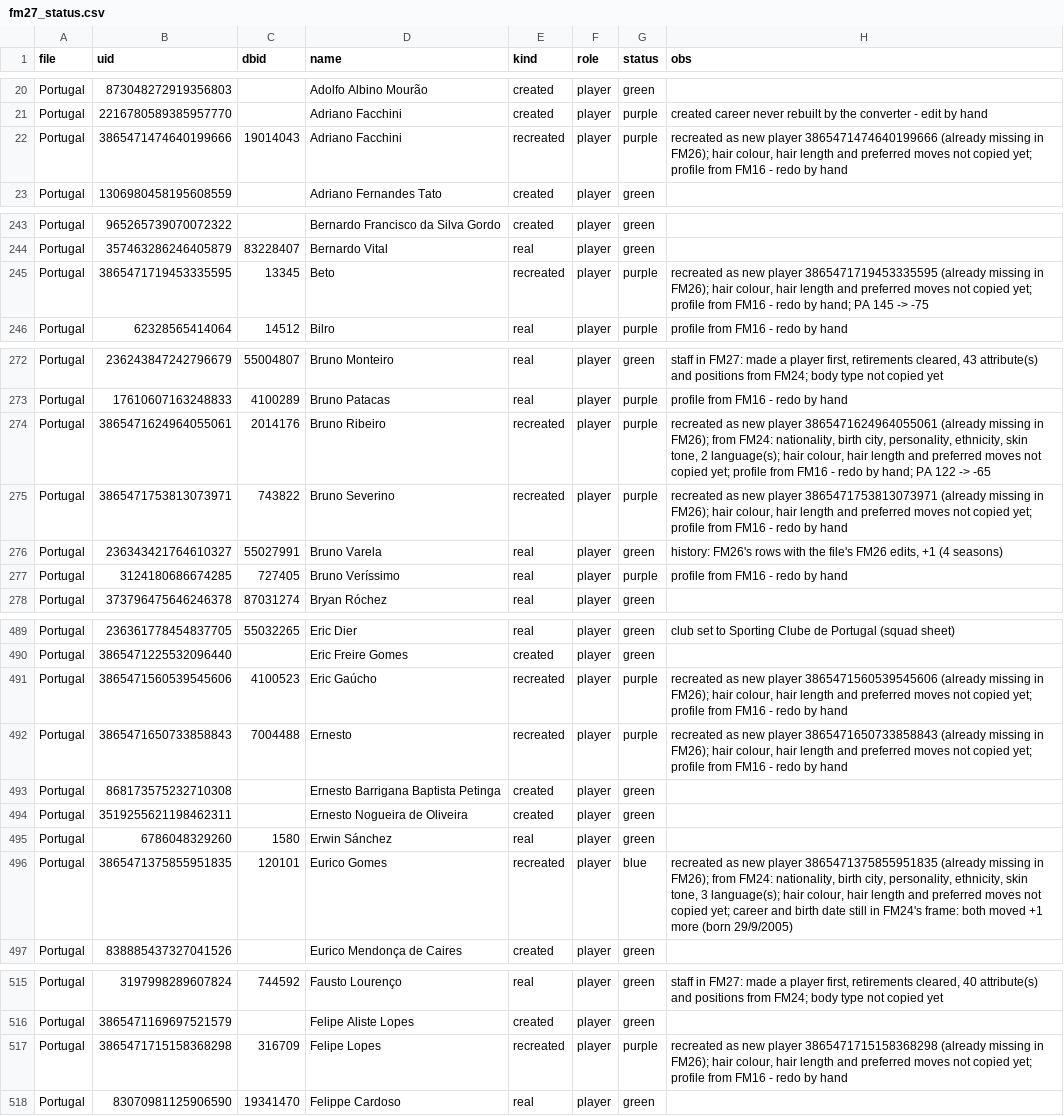
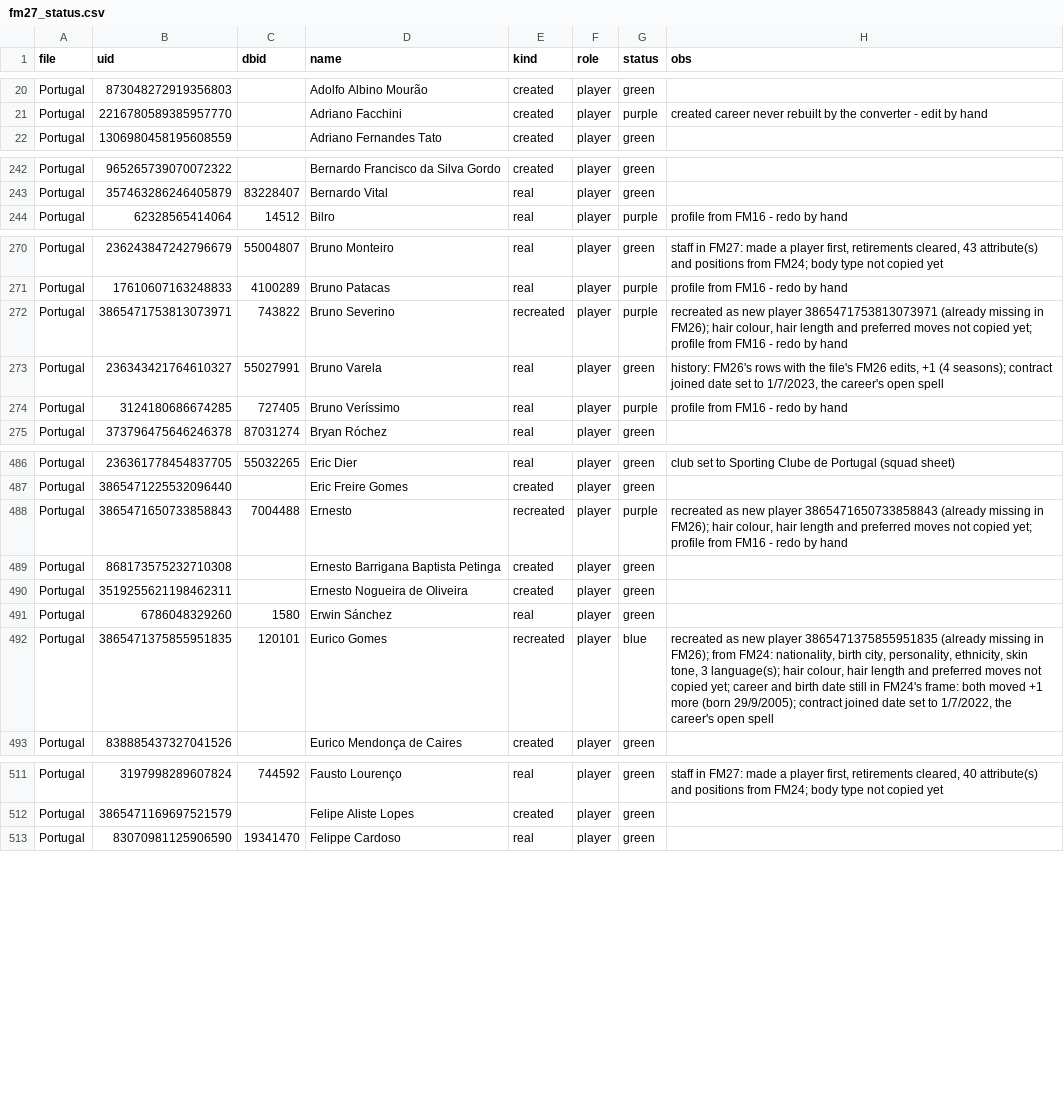
Before and after one commit to domingosc6/fmpt-players-creator, a CSV file: legends/fm27_status.csv, drawn as a sheet; only a part is shown, gaps mark what is left out; the diff covers the shown part only.

```diff
--- a/legends/fm27_status.csv
+++ b/legends/fm27_status.csv
@@ -21,3 +21,2 @@ Portugal,873048272919356803,,Adolfo Albino Mourão,created,player,green,
 Portugal,2216780589385957770,,Adriano Facchini,created,player,purple,created career never rebuilt by the converter - edit by hand
-Portugal,3865471474640199666,19014043,Adriano Facchini,recreated,player,purple,"recreated as new player 3865471474640199666 (already missing in FM26); hair colour, hair length and preferred moves not copied yet; profile from FM16 - redo by hand"
 Portugal,1306980458195608559,,Adriano Fernandes Tato,created,player,green,
@@ -244,3 +243,2 @@ Portugal,965265739070072322,,Bernardo Francisco da Silva Gordo,created,player,gr
 Portugal,357463286246405879,83228407,Bernardo Vital,real,player,green,
-Portugal,3865471719453335595,13345,Beto,recreated,player,purple,"recreated as new player 3865471719453335595 (already missing in FM26); hair colour, hair length and preferred moves not copied yet; profile from FM16 - redo by hand; PA 145 -> -75"
 Portugal,62328565414064,14512,Bilro,real,player,purple,profile from FM16 - redo by hand
@@ -273,5 +271,4 @@ Portugal,236243847242796679,55004807,Bruno Monteiro,real,player,green,"staff in
 Portugal,17610607163248833,4100289,Bruno Patacas,real,player,purple,profile from FM16 - redo by hand
-Portugal,3865471624964055061,2014176,Bruno Ribeiro,recreated,player,purple,"recreated as new player 3865471624964055061 (already missing in FM26); from FM24: nationality, birth city, personality, ethnicity, skin tone, 2 language(s); hair colour, hair length and preferred moves not copied yet; profile from FM16 - redo by hand; PA 122 -> -65"
 Portugal,3865471753813073971,743822,Bruno Severino,recreated,player,purple,"recreated as new player 3865471753813073971 (already missing in FM26); hair colour, hair length and preferred moves not copied yet; profile from FM16 - redo by hand"
-Portugal,236343421764610327,55027991,Bruno Varela,real,player,green,"history: FM26's rows with the file's FM26 edits, +1 (4 seasons)"
+Portugal,236343421764610327,55027991,Bruno Varela,real,player,green,"history: FM26's rows with the file's FM26 edits, +1 (4 seasons); contract joined date set to 1/7/2023, the career's open spell"
 Portugal,3124180686674285,727405,Bruno Veríssimo,real,player,purple,profile from FM16 - redo by hand
@@ -490,3 +487,2 @@ Portugal,236361778454837705,55032265,Eric Dier,real,player,green,club set to Spo
 Portugal,3865471225532096440,,Eric Freire Gomes,created,player,green,
-Portugal,3865471560539545606,4100523,Eric Gaúcho,recreated,player,purple,"recreated as new player 3865471560539545606 (already missing in FM26); hair colour, hair length and preferred moves not copied yet; profile from FM16 - redo by hand"
 Portugal,3865471650733858843,7004488,Ernesto,recreated,player,purple,"recreated as new player 3865471650733858843 (already missing in FM26); hair colour, hair length and preferred moves not copied yet; profile from FM16 - redo by hand"
@@ -495,3 +491,3 @@ Portugal,3519255621198462311,,Ernesto Nogueira de Oliveira,created,player,green,
 Portugal,6786048329260,1580,Erwin Sánchez,real,player,green,
-Portugal,3865471375855951835,120101,Eurico Gomes,recreated,player,blue,"recreated as new player 3865471375855951835 (already missing in FM26); from FM24: nationality, birth city, personality, ethnicity, skin tone, 3 language(s); hair colour, hair length and preferred moves not copied yet; career and birth date still in FM24's frame: both moved +1 more (born 29/9/2005)"
+Portugal,3865471375855951835,120101,Eurico Gomes,recreated,player,blue,"recreated as new player 3865471375855951835 (already missing in FM26); from FM24: nationality, birth city, personality, ethnicity, skin tone, 3 language(s); hair colour, hair length and preferred moves not copied yet; career and birth date still in FM24's frame: both moved +1 more (born 29/9/2005); contract joined date set to 1/7/2022, the career's open spell"
 Portugal,838885437327041526,,Eurico Mendonça de Caires,created,player,green,
@@ -516,3 +512,2 @@ Portugal,3197998289607824,744592,Fausto Lourenço,real,player,green,"staff in FM
 Portugal,3865471169697521579,,Felipe Aliste Lopes,created,player,green,
-Portugal,3865471715158368298,316709,Felipe Lopes,recreated,player,purple,"recreated as new player 3865471715158368298 (already missing in FM26); hair colour, hair length and preferred moves not copied yet; profile from FM16 - redo by hand"
 Portugal,83070981125906590,19341470,Felippe Cardoso,real,player,green,
```
Also changed, not shown: 3 removed rows and 21 edited cells elsewhere in this file, 1 other file.
